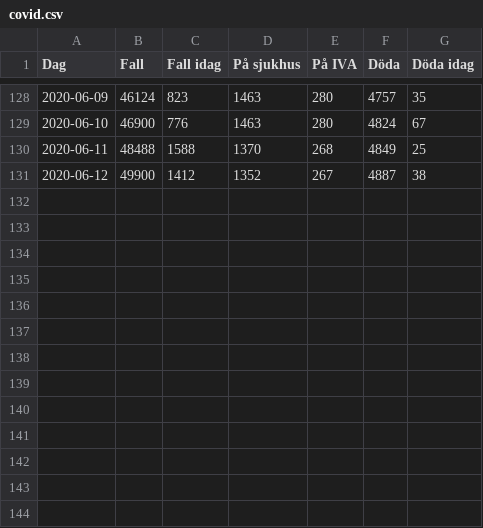
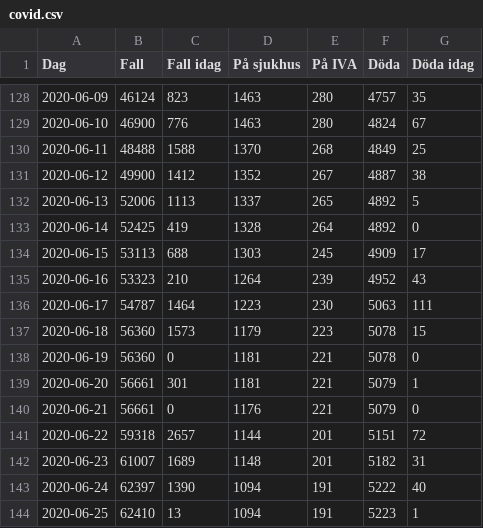
Before and after one commit to jjwikner/covid, a CSV file: database/covid.csv, drawn as a sheet; only a part is shown, gaps mark what is left out; the diff names each change by its address in the sheet, - before the commit and + after, or states it on an @@ line.

Commit message:
Added two more weeks

```diff
--- a/database/covid.csv
+++ b/database/covid.csv
+row 132: 2020-06-13 | 52006 | 1113 | 1337 | 265 | 4892 | 5
+row 133: 2020-06-14 | 52425 | 419 | 1328 | 264 | 4892 | 0
+row 134: 2020-06-15 | 53113 | 688 | 1303 | 245 | 4909 | 17
+row 135: 2020-06-16 | 53323 | 210 | 1264 | 239 | 4952 | 43
+row 136: 2020-06-17 | 54787 | 1464 | 1223 | 230 | 5063 | 111
+row 137: 2020-06-18 | 56360 | 1573 | 1179 | 223 | 5078 | 15
+row 138: 2020-06-19 | 56360 | 0 | 1181 | 221 | 5078 | 0
+row 139: 2020-06-20 | 56661 | 301 | 1181 | 221 | 5079 | 1
+row 140: 2020-06-21 | 56661 | 0 | 1176 | 221 | 5079 | 0
+row 141: 2020-06-22 | 59318 | 2657 | 1144 | 201 | 5151 | 72
+row 142: 2020-06-23 | 61007 | 1689 | 1148 | 201 | 5182 | 31
+row 143: 2020-06-24 | 62397 | 1390 | 1094 | 191 | 5222 | 40
+row 144: 2020-06-25 | 62410 | 13 | 1094 | 191 | 5223 | 1
```
